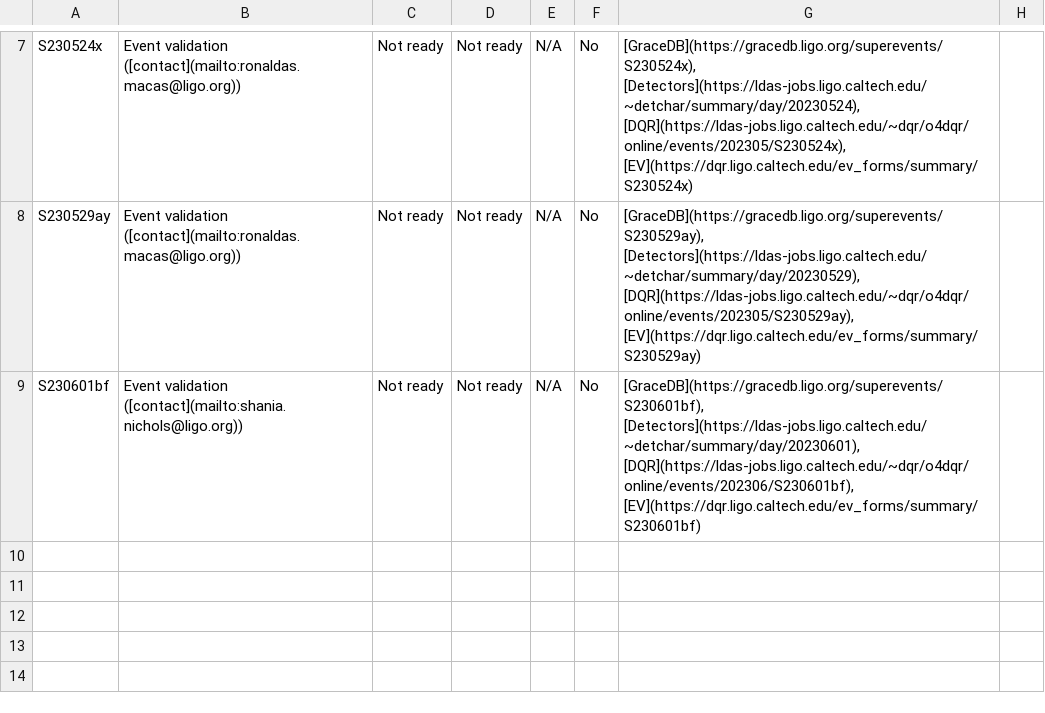
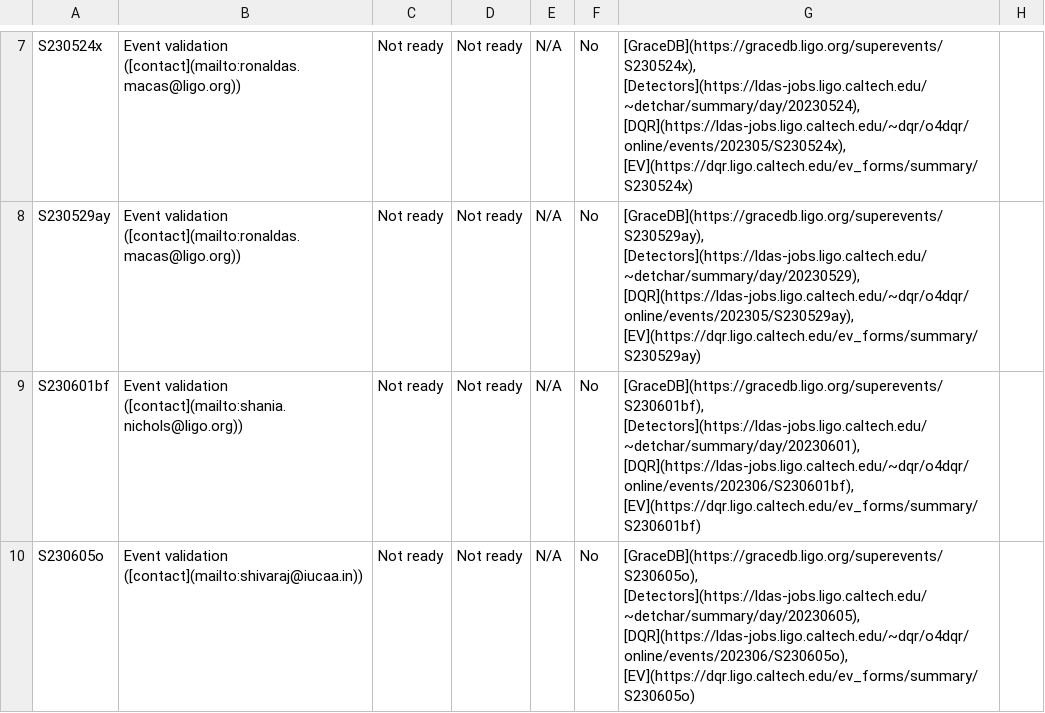
Before and after one commit to siddharth101/event_validation, a CSV file: data/events_O4a.csv, drawn as a sheet; only a part is shown, gaps mark what is left out.

```diff
--- a/data/events_O4a.csv
+++ b/data/events_O4a.csv
@@ -9 +9,2 @@ S230529ay,Event validation ([contact](mailto:ronaldas.macas@ligo.org)),Not ready
 S230601bf,Event validation ([contact](mailto:shania.nichols@ligo.org)),Not ready,Not ready,N/A,No,"[GraceDB](https://gracedb.ligo.org/superevents/S230601bf), [Detectors](https://ldas-jobs.ligo.caltech.edu/~detchar/summary/day/20230601), [DQR](https://ldas-jobs.ligo.caltech.edu/~dqr/o4dqr/online/events/202306/S230601bf), [EV](https://dqr.ligo.caltech.edu/ev_forms/summary/S230601bf)",
+S230605o,Event validation ([contact](mailto:shivaraj@iucaa.in)),Not ready,Not ready,N/A,No,"[GraceDB](https://gracedb.ligo.org/superevents/S230605o), [Detectors](https://ldas-jobs.ligo.caltech.edu/~detchar/summary/day/20230605), [DQR](https://ldas-jobs.ligo.caltech.edu/~dqr/o4dqr/online/events/202306/S230605o), [EV](https://dqr.ligo.caltech.edu/ev_forms/summary/S230605o)",
```
Also changed, not shown: 2 other files.
